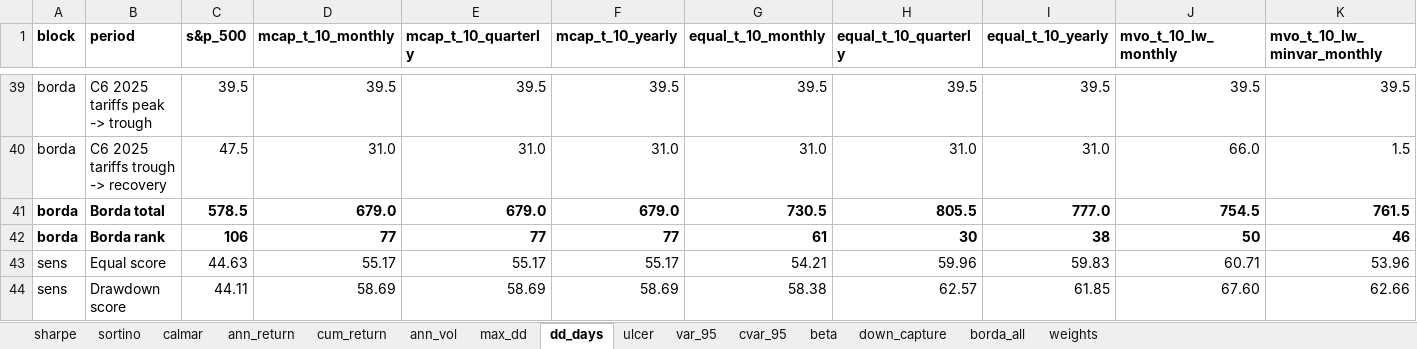
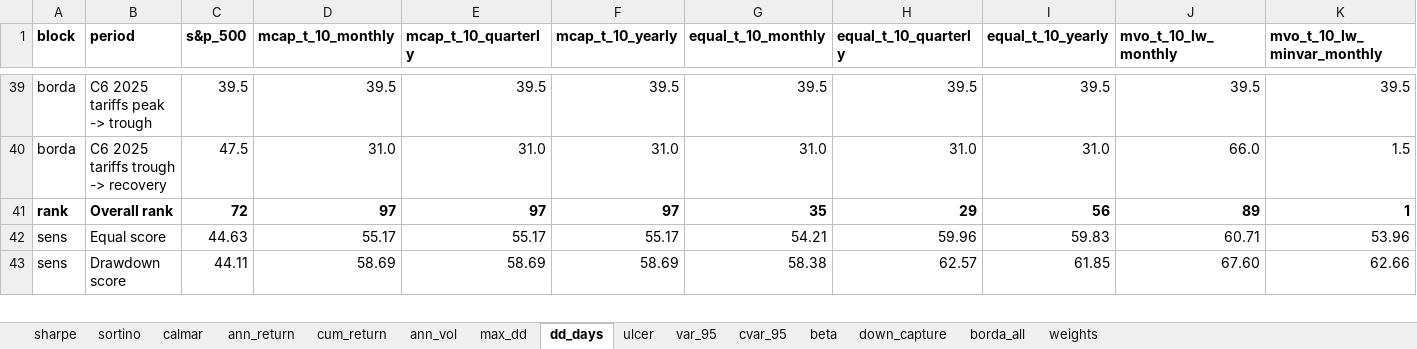
Before and after one commit to loewbenedikt01/Python, an Excel workbook: Paper/_output/_comparison/zscores.xlsx, sheet dd_days, drawn as a sheet; only a part is shown, gaps mark what is left out; values as stored, in another font and other column widths than the file's, no borders; removed rows and columns are numbered as before the commit, all else as after; rows hold the shown columns only; the diff names each change by its address in the sheet, - before the commit and + after, or states it on an @@ line.

```diff
--- a/Paper/_output/_comparison/zscores.xlsx (sheet dd_days)
+++ b/Paper/_output/_comparison/zscores.xlsx (sheet dd_days)
-row 41: borda | Borda total | 578.5 | 679.0 | 679.0 | 679.0 | 730.5 | 805.5 | 777.0 | 754.5 | 761.5
-row 42: borda | Borda rank | 106 | 77 | 77 | 77 | 61 | 30 | 38 | 50 | 46
+row 41: rank | Overall rank | 72 | 97 | 97 | 97 | 35 | 29 | 56 | 89 | 1
```
Also changed, not shown: sheet borda_all, sheet down_capture, sheet calmar, sheet ulcer, sheet beta, sheet sharpe, 7 more sheets, 16 other files.
